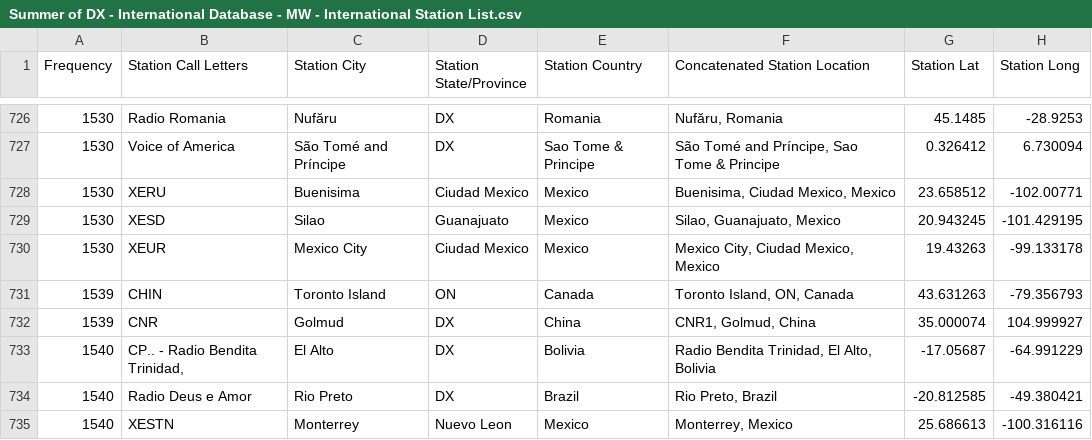
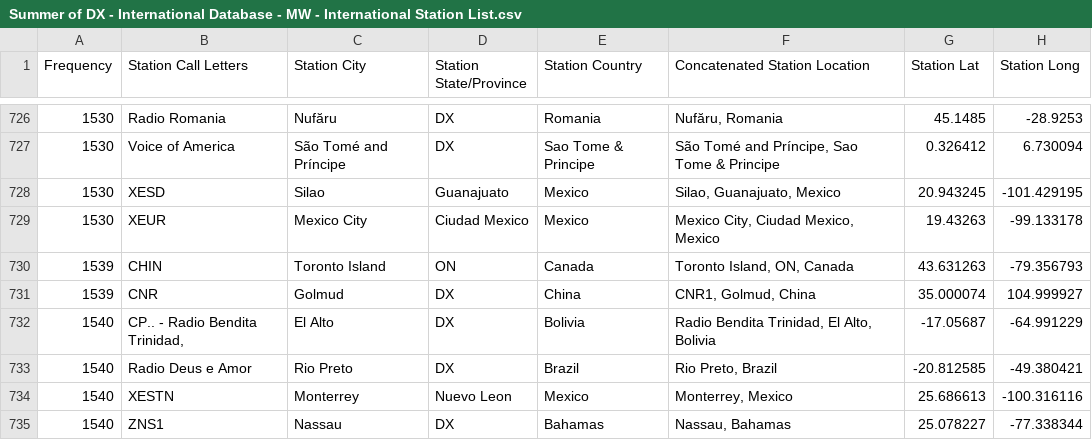
Before and after one commit to DXCentral/summer_of_dx, a CSV file: Summer of DX - International Database - MW - International Station List.csv, drawn as a sheet; only a part is shown, gaps mark what is left out; the shorter side is filled out with more unchanged rows; the diff names each change by its address in the sheet, - before the commit and + after, or states it on an @@ line.

Commit message:
Update Summer of DX - International Database - MW - International Station List.csv

```diff
--- a/Summer of DX - International Database - MW - International Station List.csv
+++ b/Summer of DX - International Database - MW - International Station List.csv
-row 728: 1530 | XERU | Buenisima | Ciudad Mexico | Mexico | Buenisima, Ciudad Mexico, Mexico | 23.658512 | -102.00771
```
